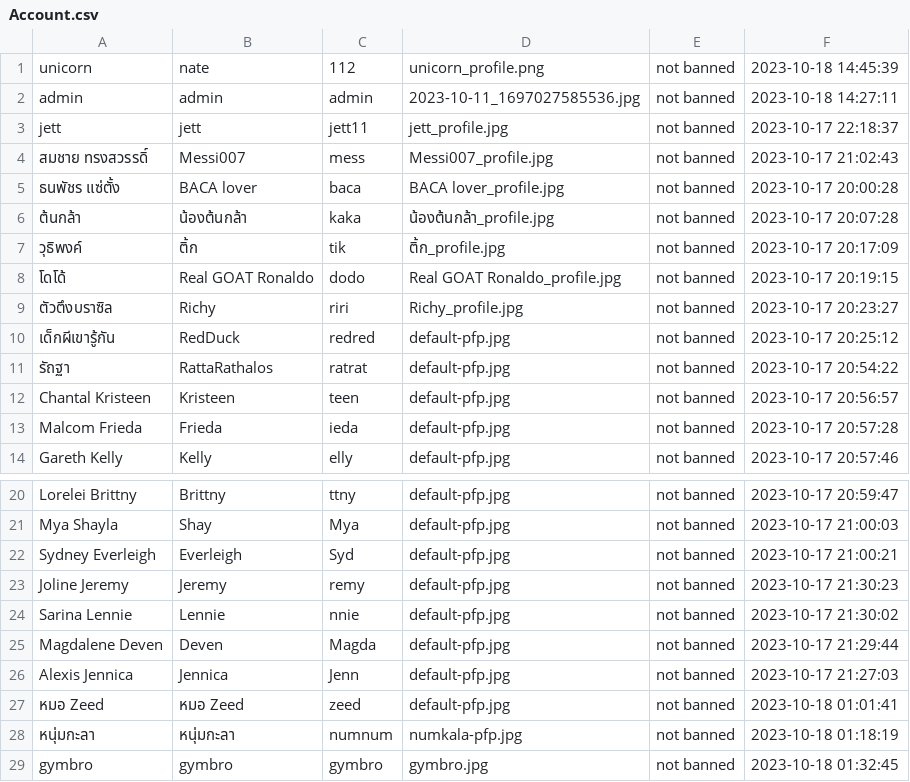
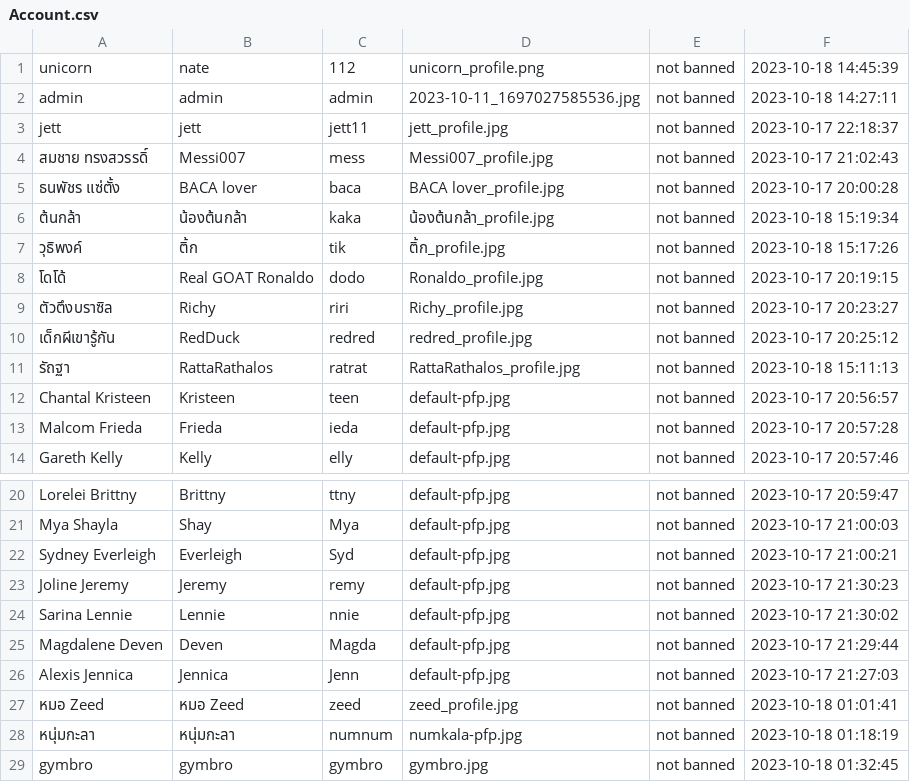
Before and after one commit to GustPK/TofuEvent, a CSV file: data/Account.csv, drawn as a sheet; only a part is shown, gaps mark what is left out.

```diff
--- a/data/Account.csv
+++ b/data/Account.csv
@@ -5,8 +5,8 @@ jett,jett,jett11,jett_profile.jpg,not banned,2023-10-17 22:18:37
 ธนพัชร แซ่ตั้ง,BACA lover,baca,BACA lover_profile.jpg,not banned,2023-10-17 20:00:28
-ต้นกล้า,น้องต้นกล้า,kaka,น้องต้นกล้า_profile.jpg,not banned,2023-10-17 20:07:28
-วุธิพงค์,ติ้ก,tik,ติ้ก_profile.jpg,not banned,2023-10-17 20:17:09
-โดโด้,Real GOAT Ronaldo,dodo,Real GOAT Ronaldo_profile.jpg,not banned,2023-10-17 20:19:15
+ต้นกล้า,น้องต้นกล้า,kaka,น้องต้นกล้า_profile.jpg,not banned,2023-10-18 15:19:34
+วุธิพงค์,ติ้ก,tik,ติ้ก_profile.jpg,not banned,2023-10-18 15:17:26
+โดโด้,Real GOAT Ronaldo,dodo,Ronaldo_profile.jpg,not banned,2023-10-17 20:19:15
 ตัวตึงบราซิล,Richy,riri,Richy_profile.jpg,not banned,2023-10-17 20:23:27
-เด็กผีเขารู้กัน,RedDuck,redred,default-pfp.jpg,not banned,2023-10-17 20:25:12
-รัถฐา,RattaRathalos,ratrat,default-pfp.jpg,not banned,2023-10-17 20:54:22
+เด็กผีเขารู้กัน,RedDuck,redred,redred_profile.jpg,not banned,2023-10-17 20:25:12
+รัถฐา,RattaRathalos,ratrat,RattaRathalos_profile.jpg,not banned,2023-10-18 15:11:13
 Chantal Kristeen,Kristeen,teen,default-pfp.jpg,not banned,2023-10-17 20:56:57
@@ -26,3 +26,3 @@ Magdalene Deven,Deven,Magda,default-pfp.jpg,not banned,2023-10-17 21:29:44
 Alexis Jennica,Jennica,Jenn,default-pfp.jpg,not banned,2023-10-17 21:27:03
-หมอ Zeed,หมอ Zeed,zeed,default-pfp.jpg,not banned,2023-10-18 01:01:41
+หมอ Zeed,หมอ Zeed,zeed,zeed_profile.jpg,not banned,2023-10-18 01:01:41
 หนุ่มกะลา,หนุ่มกะลา,numnum,numkala-pfp.jpg,not banned,2023-10-18 01:18:19
```
Also changed, not shown: data/EventList.csv, 23 other files.
